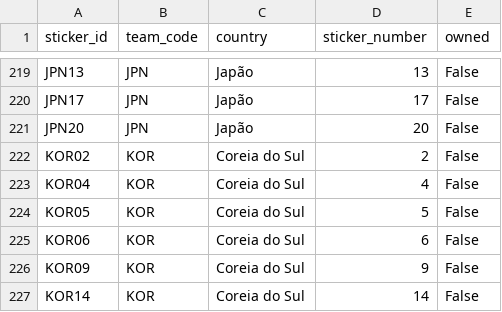
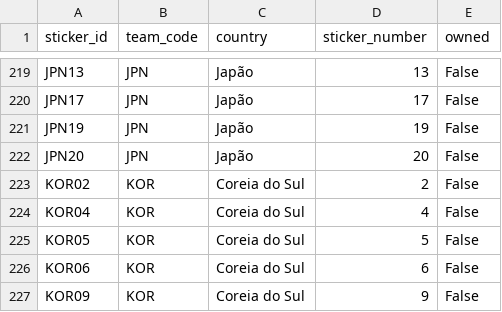
Before and after one commit to RafaSartorel/figurinhas-copa-2026, a CSV file: data/missing.csv, drawn as a sheet; only a part is shown, gaps mark what is left out; the shorter side is filled out with more unchanged rows.

```diff
--- a/data/missing.csv
+++ b/data/missing.csv
@@ -220,2 +220,3 @@ JPN13,JPN,Japão,13,False
 JPN17,JPN,Japão,17,False
+JPN19,JPN,Japão,19,False
 JPN20,JPN,Japão,20,False
```
Also changed, not shown: data/owned.csv, 6 other files.
